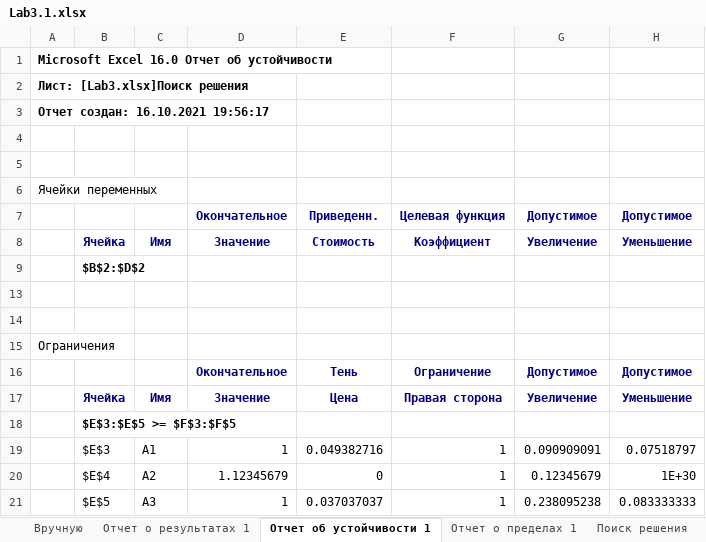
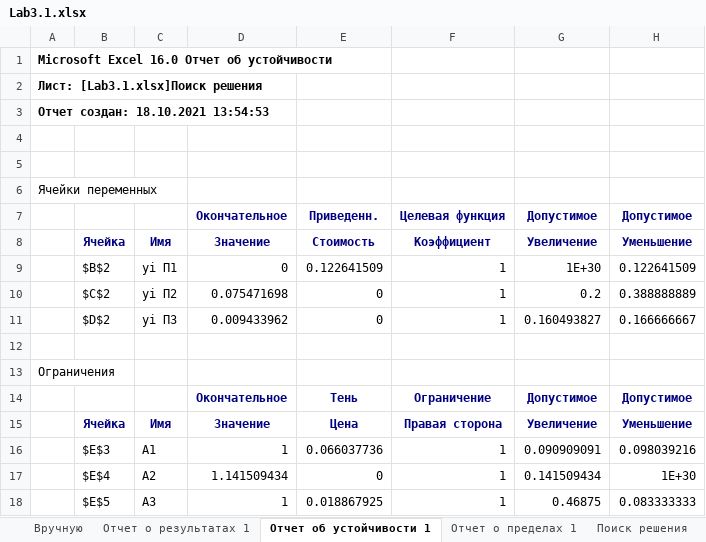
Before and after one commit to DewBaunchee/MOPTIM, an Excel workbook: Lab3.1.xlsx, sheet Отчет об устойчивости 1, drawn as a sheet; values as stored, in another font and other column widths than the file's, no borders; removed rows and columns are numbered as before the commit, all else as after; the diff names each change by its address in the sheet, - before the commit and + after, or states it on an @@ line.

```diff
--- a/Lab3.1.xlsx (sheet Отчет об устойчивости 1)
+++ b/Lab3.1.xlsx (sheet Отчет об устойчивости 1)
-A2: Лист: [Lab3.xlsx]Поиск решения
+A2: Лист: [Lab3.1.xlsx]Поиск решения
-A3: Отчет создан: 16.10.2021 19:56:17
+A3: Отчет создан: 18.10.2021 13:54:53
-row 9:  | $B$2:$D$2
-row 9: (empty)
+row 9:  | $B$2 | yi П1 | 0 | 0.122641509 | 1 | 1E+30 | 0.122641509
+row 10:  | $C$2 | yi П2 | 0.075471698 | 0 | 1 | 0.2 | 0.388888889
+row 11:  | $D$2 | yi П3 | 0.009433962 | 0 | 1 | 0.160493827 | 0.166666667
-row 18:  | $E$3:$E$5 >= $F$3:$F$5
-E16: 0.049382716
+E16: 0.066037736
-H16: 0.07518797
+H16: 0.098039216
-D17: 1.12345679
+D17: 1.141509434
-G17: 0.12345679
+G17: 0.141509434
-E18: 0.037037037
+E18: 0.018867925
-G18: 0.238095238
+G18: 0.46875
```
Also changed, not shown: sheet Вручную, sheet Отчет о результатах 1, sheet Отчет о пределах 1, sheet Поиск решения, hidden cells, Lab3.2.xlsx.
